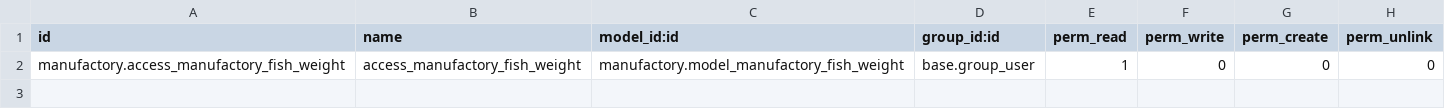
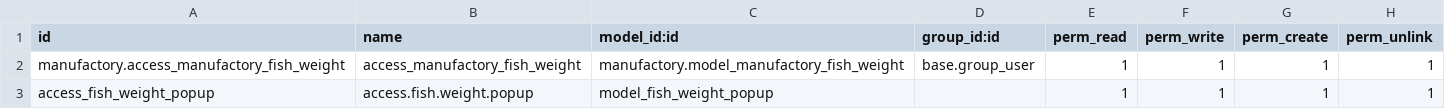
Before and after one commit to Phatdat01/odoo18, a CSV file: manufactory/security/ir.model.access.csv, drawn as a sheet.

```diff
--- a/manufactory/security/ir.model.access.csv
+++ b/manufactory/security/ir.model.access.csv
@@ -1,2 +1,3 @@
 id,name,model_id:id,group_id:id,perm_read,perm_write,perm_create,perm_unlink
-manufactory.access_manufactory_fish_weight,access_manufactory_fish_weight,manufactory.model_manufactory_fish_weight,base.group_user,1,0,0,0
+manufactory.access_manufactory_fish_weight,access_manufactory_fish_weight,manufactory.model_manufactory_fish_weight,base.group_user,1,1,1,1
+access_fish_weight_popup,access.fish.weight.popup,model_fish_weight_popup,,1,1,1,1
```
Also changed, not shown: 6 other files.
